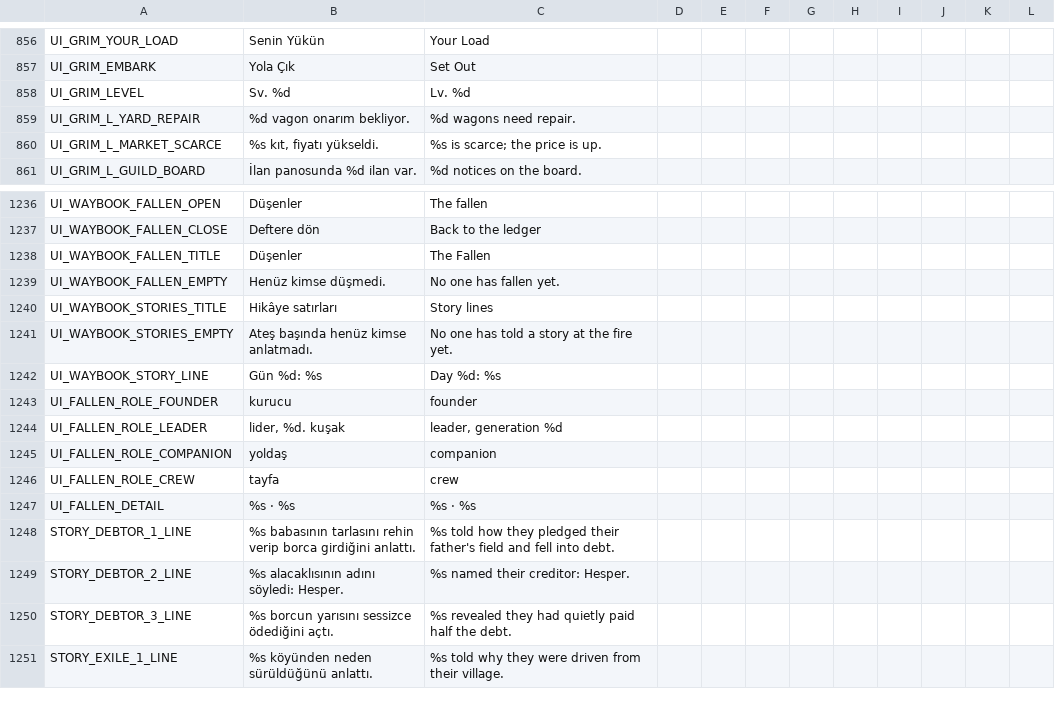
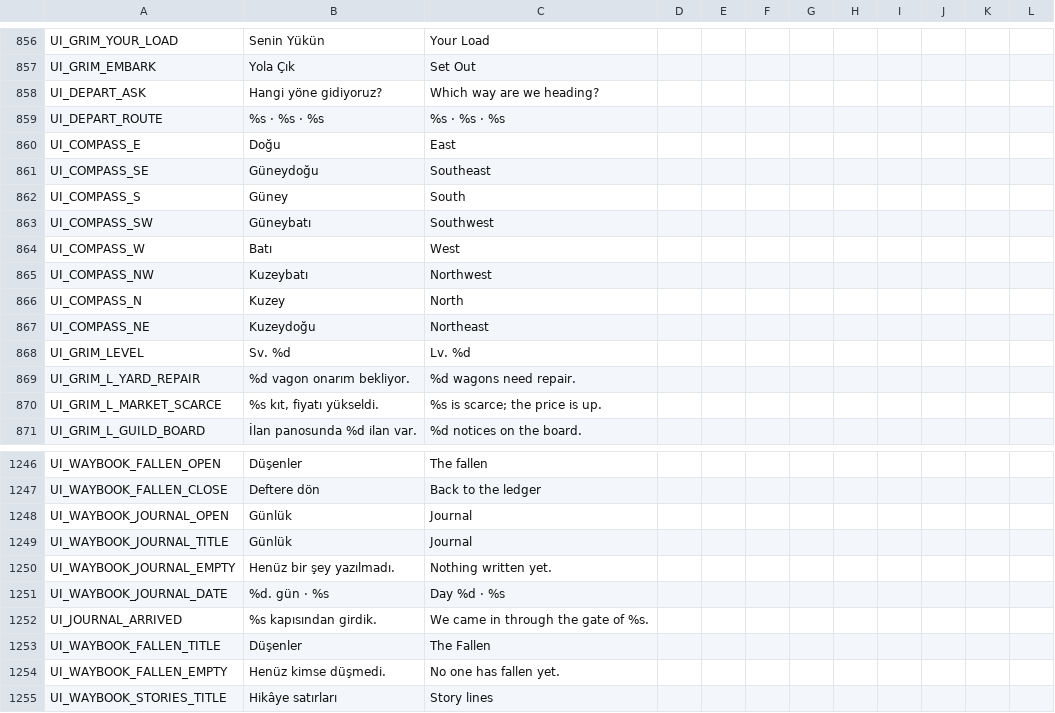
Before and after one commit to ulubatuhan/wayborne, a CSV file: data/locale/ui.csv, drawn as a sheet; only a part is shown, gaps mark what is left out; the shorter side is filled out with more unchanged rows.

```diff
--- a/data/locale/ui.csv
+++ b/data/locale/ui.csv
@@ -857,2 +857,12 @@
 "UI_GRIM_EMBARK","Yola Çık","Set Out","","","","","","","","",""
+"UI_DEPART_ASK","Hangi yöne gidiyoruz?","Which way are we heading?","","","","","","","","",""
+"UI_DEPART_ROUTE","%s · %s · %s","%s · %s · %s","","","","","","","","",""
+"UI_COMPASS_E","Doğu","East","","","","","","","","",""
+"UI_COMPASS_SE","Güneydoğu","Southeast","","","","","","","","",""
+"UI_COMPASS_S","Güney","South","","","","","","","","",""
+"UI_COMPASS_SW","Güneybatı","Southwest","","","","","","","","",""
+"UI_COMPASS_W","Batı","West","","","","","","","","",""
+"UI_COMPASS_NW","Kuzeybatı","Northwest","","","","","","","","",""
+"UI_COMPASS_N","Kuzey","North","","","","","","","","",""
+"UI_COMPASS_NE","Kuzeydoğu","Northeast","","","","","","","","",""
 "UI_GRIM_LEVEL","Sv. %d","Lv. %d","","","","","","","","",""
@@ -1237,2 +1247,7 @@
 "UI_WAYBOOK_FALLEN_CLOSE","Deftere dön","Back to the ledger","","","","","","","","",""
+"UI_WAYBOOK_JOURNAL_OPEN","Günlük","Journal","","","","","","","","",""
+"UI_WAYBOOK_JOURNAL_TITLE","Günlük","Journal","","","","","","","","",""
+"UI_WAYBOOK_JOURNAL_EMPTY","Henüz bir şey yazılmadı.","Nothing written yet.","","","","","","","","",""
+"UI_WAYBOOK_JOURNAL_DATE","%d. gün · %s","Day %d · %s","","","","","","","","",""
+"UI_JOURNAL_ARRIVED","%s kapısından girdik.","We came in through the gate of %s.","","","","","","","","",""
 "UI_WAYBOOK_FALLEN_TITLE","Düşenler","The Fallen","","","","","","","","",""
```
Also changed, not shown: 5 other files.
